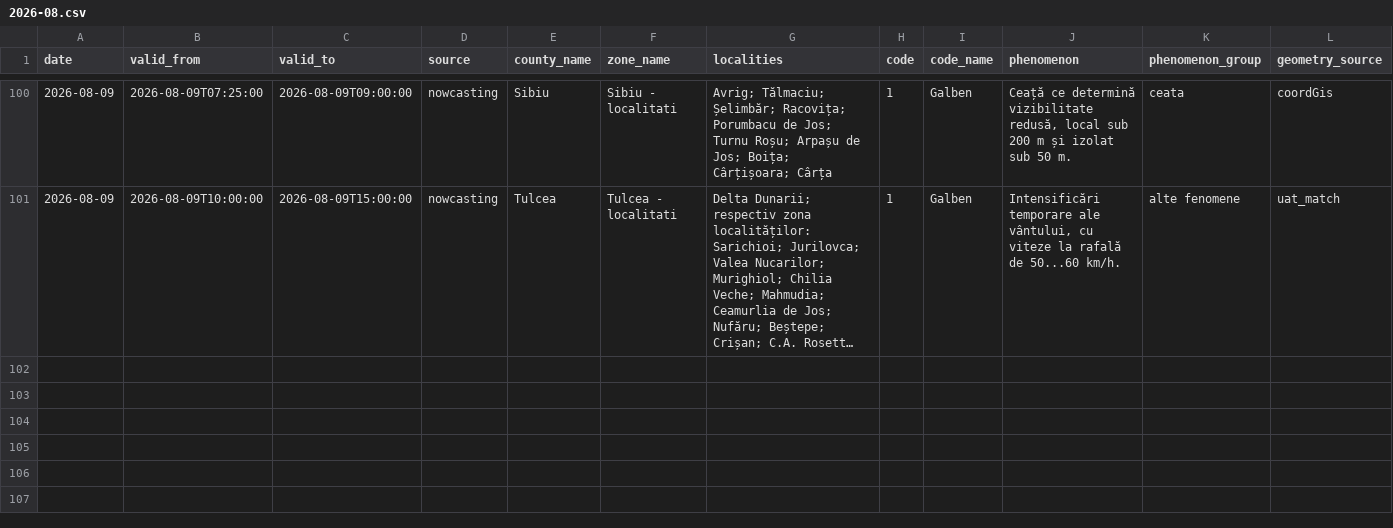
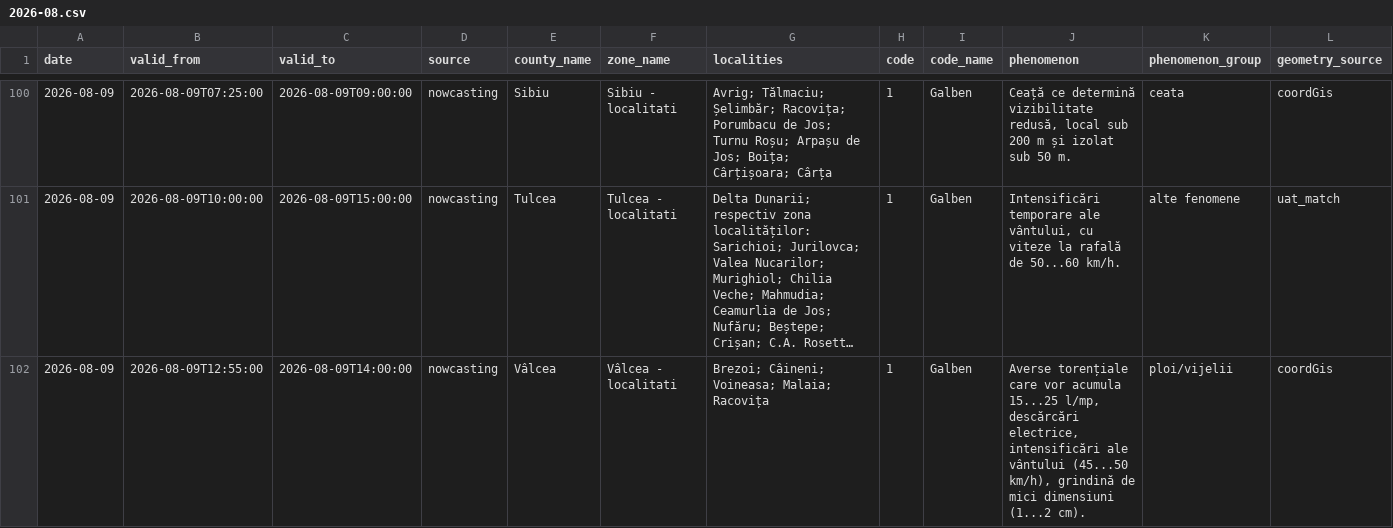
Before and after one commit to mariusbudileanu/date-meteo, a CSV file: public/istoric/nowcasting/2026-08.csv, drawn as a sheet; only a part is shown, gaps mark what is left out; long unchanged cells end in …; rows hold the shown columns only; the diff names each change by its address in the sheet, - before the commit and + after, or states it on an @@ line.

```diff
--- a/public/istoric/nowcasting/2026-08.csv
+++ b/public/istoric/nowcasting/2026-08.csv
+row 102: 2026-08-09 | 2026-08-09T12:55:00 | 2026-08-09T14:00:00 | nowcasting | Vâlcea | Vâlcea - localitati | Brezoi; Câineni; Voineasa; Malaia; Racovița | 1 | Galben | Averse torențiale care vor acumula 15...25 l/mp, descărcări electrice, intensificări ale vântului (45...50 km/h), grindină de mici dimensiuni (1...2 cm). | ploi/vijelii | coordGis
```
Also changed, not shown: public/istoric/2026/2026-08.csv, 15 other files.
